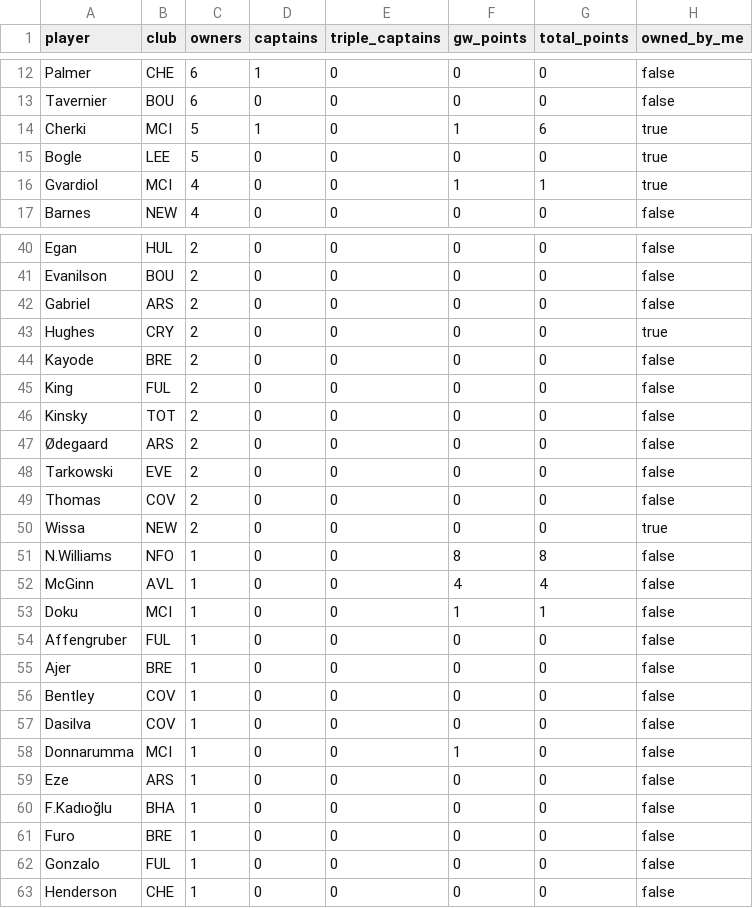
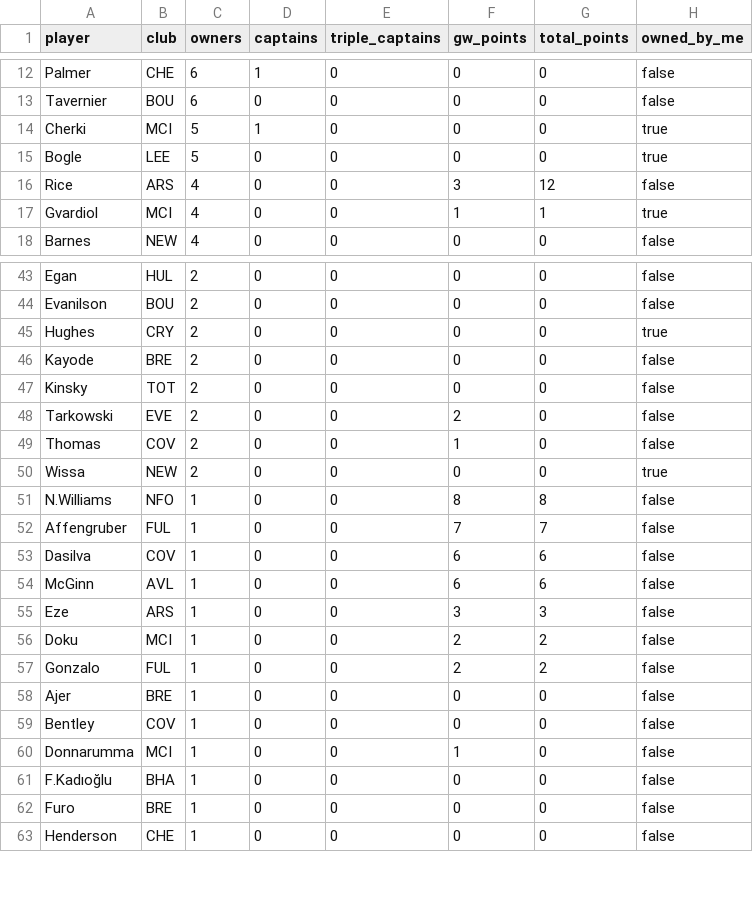
Before and after one commit to kanitnany-cloud/GPTxMe, a CSV file: mini-league/player-template-gw8.csv, drawn as a sheet; only a part is shown, gaps mark what is left out; the diff covers the shown part only.

```diff
--- a/mini-league/player-template-gw8.csv
+++ b/mini-league/player-template-gw8.csv
@@ -13,4 +13,5 @@ Palmer,CHE,6,1,0,0,0,false
 Tavernier,BOU,6,0,0,0,0,false
-Cherki,MCI,5,1,0,1,6,true
+Cherki,MCI,5,1,0,0,0,true
 Bogle,LEE,5,0,0,0,0,true
+Rice,ARS,4,0,0,3,12,false
 Gvardiol,MCI,4,0,0,1,1,true
@@ -41,23 +44,20 @@ Egan,HUL,2,0,0,0,0,false
 Evanilson,BOU,2,0,0,0,0,false
-Gabriel,ARS,2,0,0,0,0,false
 Hughes,CRY,2,0,0,0,0,true
 Kayode,BRE,2,0,0,0,0,false
-King,FUL,2,0,0,0,0,false
 Kinsky,TOT,2,0,0,0,0,false
-Ødegaard,ARS,2,0,0,0,0,false
-Tarkowski,EVE,2,0,0,0,0,false
-Thomas,COV,2,0,0,0,0,false
+Tarkowski,EVE,2,0,0,2,0,false
+Thomas,COV,2,0,0,1,0,false
 Wissa,NEW,2,0,0,0,0,true
 N.Williams,NFO,1,0,0,8,8,false
-McGinn,AVL,1,0,0,4,4,false
-Doku,MCI,1,0,0,1,1,false
-Affengruber,FUL,1,0,0,0,0,false
+Affengruber,FUL,1,0,0,7,7,false
+Dasilva,COV,1,0,0,6,6,false
+McGinn,AVL,1,0,0,6,6,false
+Eze,ARS,1,0,0,3,3,false
+Doku,MCI,1,0,0,2,2,false
+Gonzalo,FUL,1,0,0,2,2,false
 Ajer,BRE,1,0,0,0,0,false
 Bentley,COV,1,0,0,0,0,false
-Dasilva,COV,1,0,0,0,0,false
 Donnarumma,MCI,1,0,0,1,0,false
-Eze,ARS,1,0,0,0,0,false
 F.Kadıoğlu,BHA,1,0,0,0,0,false
 Furo,BRE,1,0,0,0,0,false
-Gonzalo,FUL,1,0,0,0,0,false
 Henderson,CHE,1,0,0,0,0,false
```
Also changed, not shown: 4 added rows, 2 removed rows and 9 edited cells elsewhere in this file, mini-league/team-summary-gw8.csv, 3 other files.
